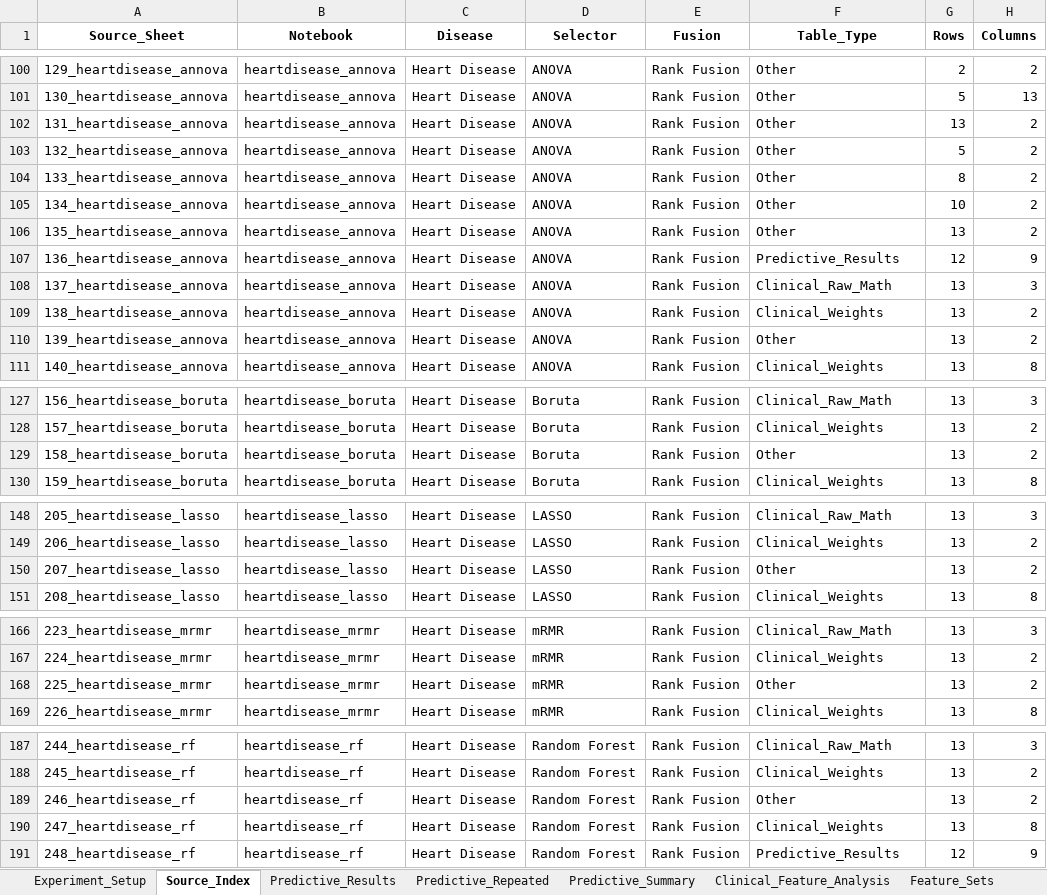
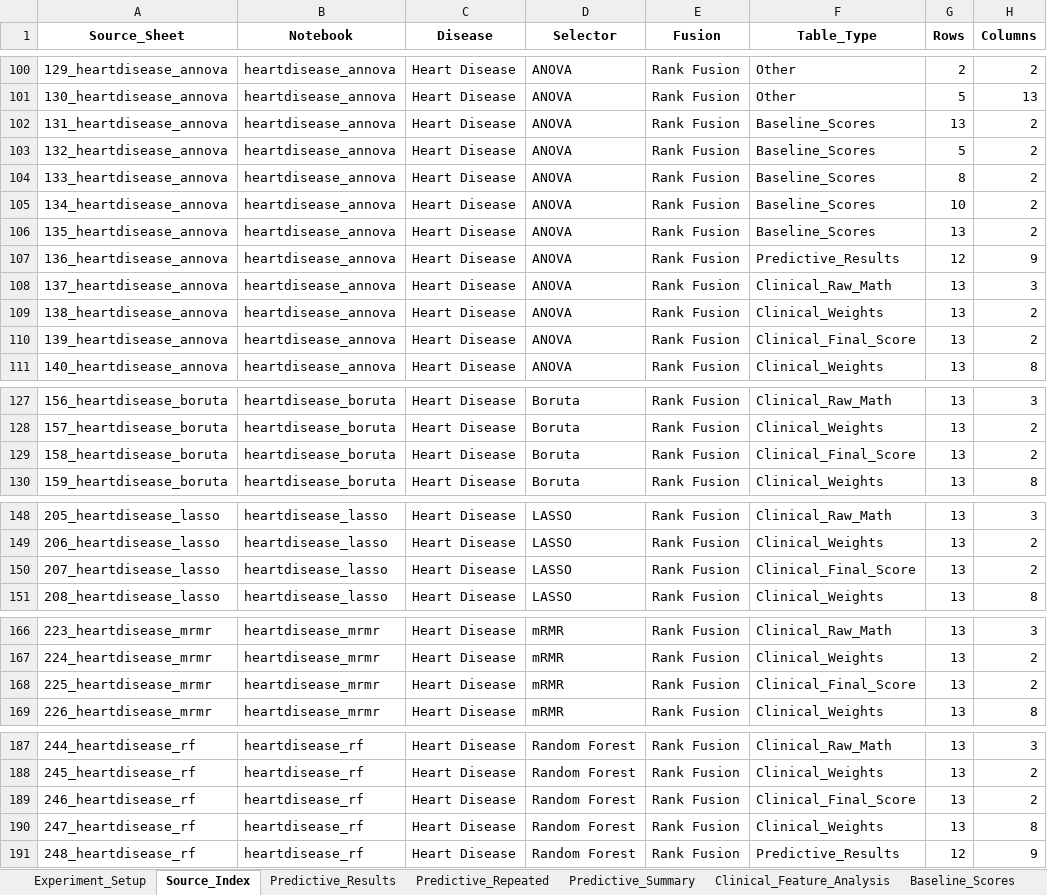
Before and after one commit to anandha-3679/msc_research, an Excel workbook: DODA_Master_Results.xlsx, sheet Source_Index, drawn as a sheet; only a part is shown, gaps mark what is left out; values as stored, in another font and other column widths than the file's, no borders; the diff names each change by its address in the sheet, - before the commit and + after, or states it on an @@ line.

Commit message:
creating master table

```diff
--- a/DODA_Master_Results.xlsx (sheet Source_Index)
+++ b/DODA_Master_Results.xlsx (sheet Source_Index)
+sheet tab: Baseline_Scores
-F102:F106 (Table_Type): Other
+F102:F106 (Table_Type): Baseline_Scores
-F110 (Table_Type): Other
+F110 (Table_Type): Clinical_Final_Score
-F129 (Table_Type): Other
+F129 (Table_Type): Clinical_Final_Score
-F150 (Table_Type): Other
+F150 (Table_Type): Clinical_Final_Score
-F168 (Table_Type): Other
+F168 (Table_Type): Clinical_Final_Score
-F189 (Table_Type): Other
+F189 (Table_Type): Clinical_Final_Score
```
Also changed, not shown: sheet Predictive_Results, sheet Clinical_Feature_Analysis, sheet Predictive_Repeated, sheet Predictive_Summary, 2 other files.
